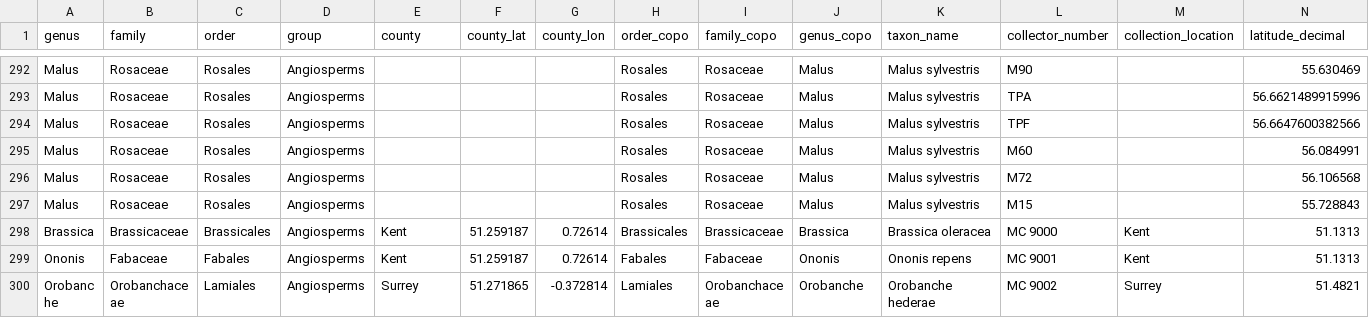
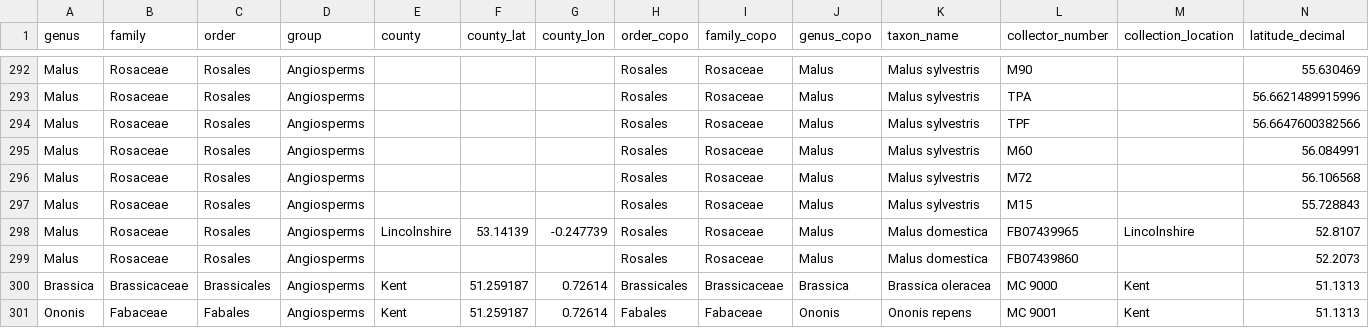
Before and after one commit to DToL-Plant-Working-Group/collections, a CSV file: data/COPO_parsed_DToL_plant_collections.csv, drawn as a sheet; only a part is shown, gaps mark what is left out; the shorter side is filled out with more unchanged rows; rows hold the shown columns only; the diff names each change by its address in the sheet, - before the commit and + after, or states it on an @@ line.

```diff
--- a/data/COPO_parsed_DToL_plant_collections.csv
+++ b/data/COPO_parsed_DToL_plant_collections.csv
+row 298: Malus | Rosaceae | Rosales | Angiosperms | Lincolnshire | 53.14139 | -0.247739 | Rosales | Rosaceae | Malus | Malus domestica | FB07439965 | Lincolnshire | 52.8107
+row 299: Malus | Rosaceae | Rosales | Angiosperms |  |  |  | Rosales | Rosaceae | Malus | Malus domestica | FB07439860 |  | 52.2073
```
Also changed, not shown: data/DTOL_genome_sizes_final.csv, data/all_collected_final.csv.
